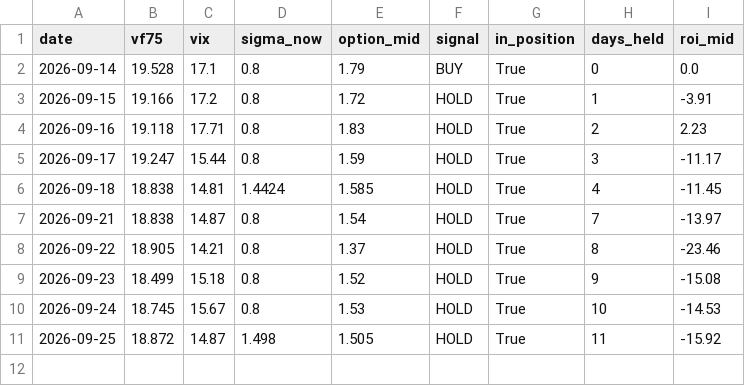
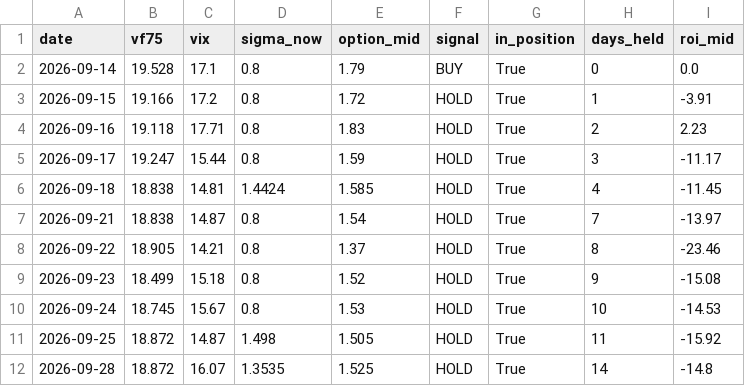
Before and after one commit to laimanto/VF75-strategy, a CSV file: data/daily_log.csv, drawn as a sheet; the diff names each change by its address in the sheet, - before the commit and + after, or states it on an @@ line.

```diff
--- a/data/daily_log.csv
+++ b/data/daily_log.csv
+row 12: 2026-09-28 | 18.872 | 16.07 | 1.3535 | 1.525 | HOLD | True | 14 | -14.8
```
Also changed, not shown: data/features.csv, data/option_price.csv, 3 other files.
